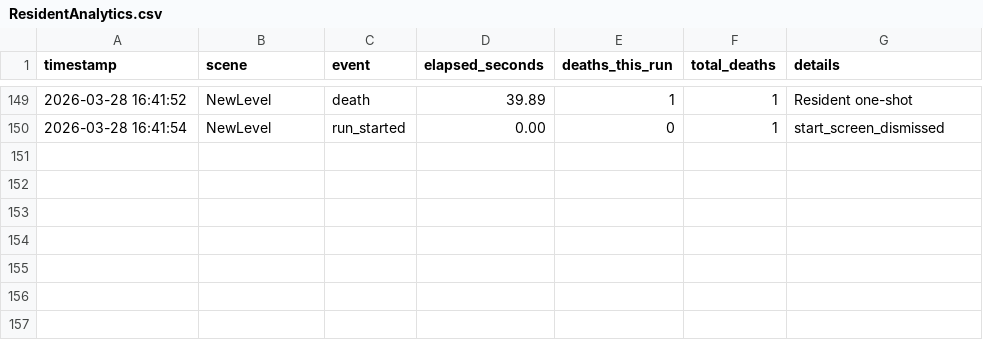
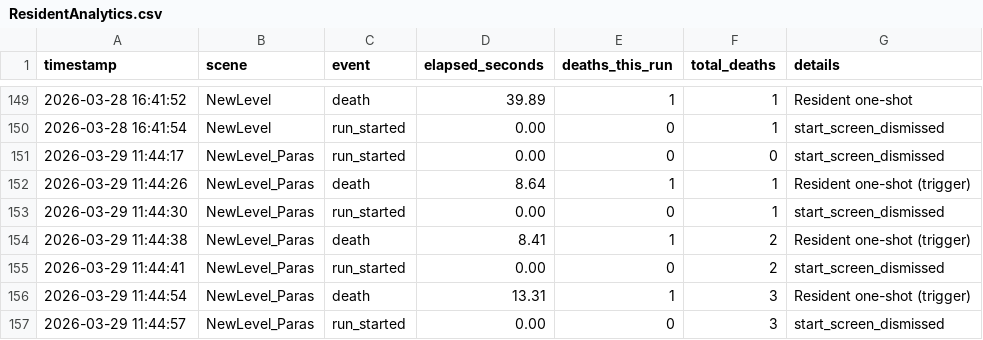
Before and after one commit to sushildalavi/Evil-Resident, a CSV file: Assets/Sushil/Analytics/ResidentAnalytics.csv, drawn as a sheet; only a part is shown, gaps mark what is left out.

Commit message:
image_assets

```diff
--- a/Assets/Sushil/Analytics/ResidentAnalytics.csv
+++ b/Assets/Sushil/Analytics/ResidentAnalytics.csv
@@ -150 +150,8 @@ timestamp,scene,event,elapsed_seconds,deaths_this_run,total_deaths,details
 "2026-03-28 16:41:54","NewLevel","run_started",0.00,0,1,"start_screen_dismissed"
+"2026-03-29 11:44:17","NewLevel_Paras","run_started",0.00,0,0,"start_screen_dismissed"
+"2026-03-29 11:44:26","NewLevel_Paras","death",8.64,1,1,"Resident one-shot (trigger)"
+"2026-03-29 11:44:30","NewLevel_Paras","run_started",0.00,0,1,"start_screen_dismissed"
+"2026-03-29 11:44:38","NewLevel_Paras","death",8.41,1,2,"Resident one-shot (trigger)"
+"2026-03-29 11:44:41","NewLevel_Paras","run_started",0.00,0,2,"start_screen_dismissed"
+"2026-03-29 11:44:54","NewLevel_Paras","death",13.31,1,3,"Resident one-shot (trigger)"
+"2026-03-29 11:44:57","NewLevel_Paras","run_started",0.00,0,3,"start_screen_dismissed"
```
Also changed, not shown: 51 other files.
